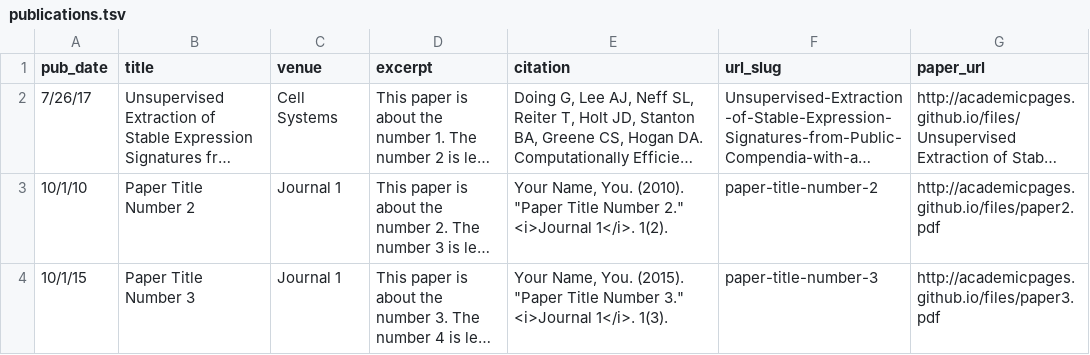
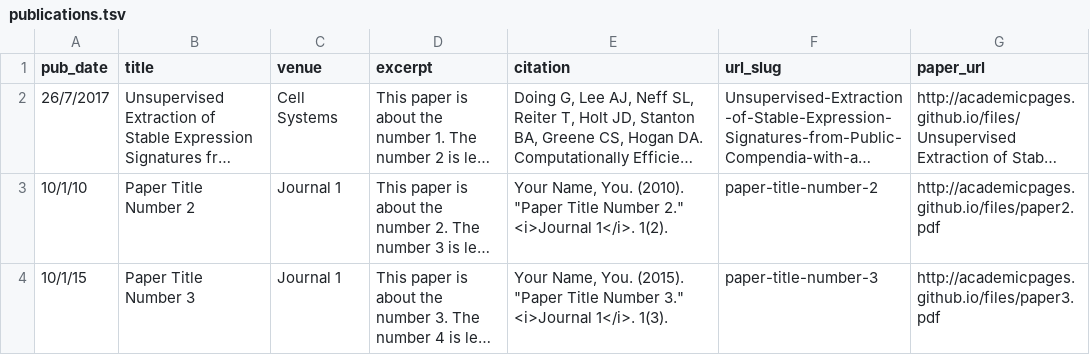
Before and after one commit to georgiadoing/georgiadoing.github.io, a TSV file: markdown_generator/publications.tsv, drawn as a sheet; long unchanged cells end in …; the diff names each change by its address in the sheet, - before the commit and + after, or states it on an @@ line.

Commit message:
Change date format in pub list

```diff
--- a/markdown_generator/publications.tsv
+++ b/markdown_generator/publications.tsv
-A2 (pub_date): 7/26/17
+A2 (pub_date): 26/7/2017
```
